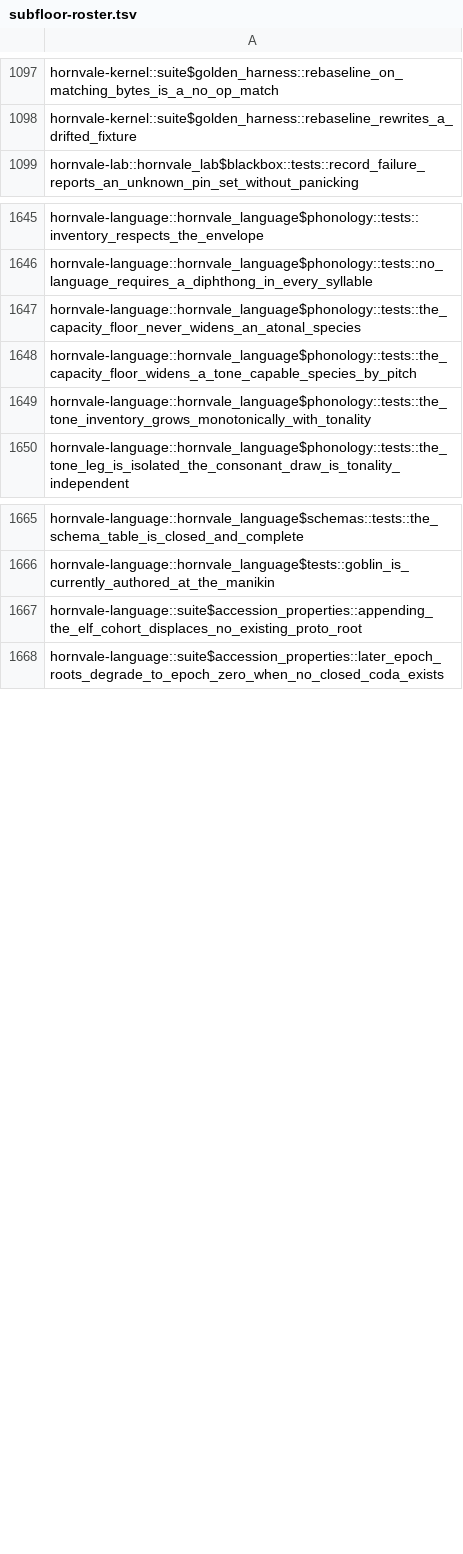
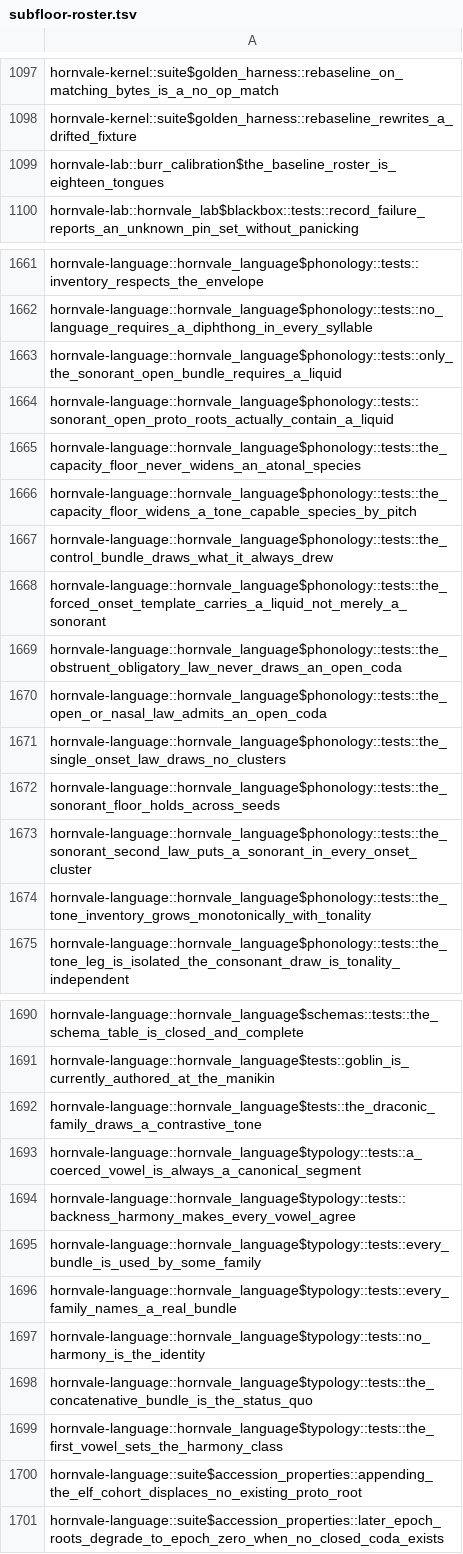
Before and after one commit to hornvale/hornvale, a TSV file: docs/timings/subfloor-roster.tsv, drawn as a sheet; only a part is shown, gaps mark what is left out; the diff covers the shown part only.

Commit message:
chore(artifacts): regenerate after gate
Authored on the canonical host inside sluice job sluice-20b3c7d77965-20260819T214950Z (decision 0079).

```diff
--- a/docs/timings/subfloor-roster.tsv
+++ b/docs/timings/subfloor-roster.tsv
@@ -1098,2 +1098,3 @@ hornvale-kernel::suite$golden_harness::rebaseline_on_matching_bytes_is_a_no_op_m
 hornvale-kernel::suite$golden_harness::rebaseline_rewrites_a_drifted_fixture
+hornvale-lab::burr_calibration$the_baseline_roster_is_eighteen_tongues
 hornvale-lab::hornvale_lab$blackbox::tests::record_failure_reports_an_unknown_pin_set_without_panicking
@@ -1646,4 +1662,13 @@ hornvale-language::hornvale_language$phonology::tests::inventory_respects_the_en
 hornvale-language::hornvale_language$phonology::tests::no_language_requires_a_diphthong_in_every_syllable
+hornvale-language::hornvale_language$phonology::tests::only_the_sonorant_open_bundle_requires_a_liquid
+hornvale-language::hornvale_language$phonology::tests::sonorant_open_proto_roots_actually_contain_a_liquid
 hornvale-language::hornvale_language$phonology::tests::the_capacity_floor_never_widens_an_atonal_species
 hornvale-language::hornvale_language$phonology::tests::the_capacity_floor_widens_a_tone_capable_species_by_pitch
+hornvale-language::hornvale_language$phonology::tests::the_control_bundle_draws_what_it_always_drew
+hornvale-language::hornvale_language$phonology::tests::the_forced_onset_template_carries_a_liquid_not_merely_a_sonorant
+hornvale-language::hornvale_language$phonology::tests::the_obstruent_obligatory_law_never_draws_an_open_coda
+hornvale-language::hornvale_language$phonology::tests::the_open_or_nasal_law_admits_an_open_coda
+hornvale-language::hornvale_language$phonology::tests::the_single_onset_law_draws_no_clusters
+hornvale-language::hornvale_language$phonology::tests::the_sonorant_floor_holds_across_seeds
+hornvale-language::hornvale_language$phonology::tests::the_sonorant_second_law_puts_a_sonorant_in_every_onset_cluster
 hornvale-language::hornvale_language$phonology::tests::the_tone_inventory_grows_monotonically_with_tonality
@@ -1666,2 +1691,10 @@ hornvale-language::hornvale_language$schemas::tests::the_schema_table_is_closed_
 hornvale-language::hornvale_language$tests::goblin_is_currently_authored_at_the_manikin
+hornvale-language::hornvale_language$tests::the_draconic_family_draws_a_contrastive_tone
+hornvale-language::hornvale_language$typology::tests::a_coerced_vowel_is_always_a_canonical_segment
+hornvale-language::hornvale_language$typology::tests::backness_harmony_makes_every_vowel_agree
+hornvale-language::hornvale_language$typology::tests::every_bundle_is_used_by_some_family
+hornvale-language::hornvale_language$typology::tests::every_family_names_a_real_bundle
+hornvale-language::hornvale_language$typology::tests::no_harmony_is_the_identity
+hornvale-language::hornvale_language$typology::tests::the_concatenative_bundle_is_the_status_quo
+hornvale-language::hornvale_language$typology::tests::the_first_vowel_sets_the_harmony_class
 hornvale-language::suite$accession_properties::appending_the_elf_cohort_displaces_no_existing_proto_root
```
Also changed, not shown: 15 added rows, 1 removed row and 1 edited cell elsewhere in this file, docs/timings/test-baseline-lefford.tsv, 1 other file.
